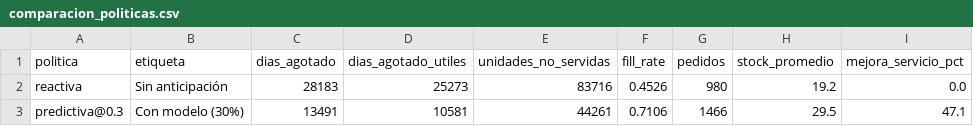
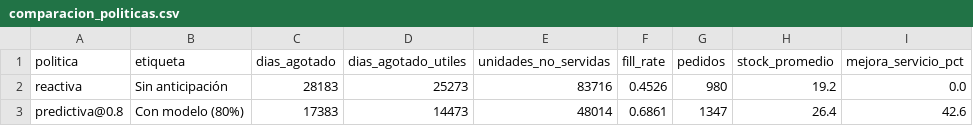
Before and after one commit to sebas-rgb/Sistema-de-prediccion, a CSV file: backend_python/artifacts/reports/comparacion_politicas.csv, drawn as a sheet.

```diff
--- a/backend_python/artifacts/reports/comparacion_politicas.csv
+++ b/backend_python/artifacts/reports/comparacion_politicas.csv
@@ -2,2 +2,2 @@ politica,etiqueta,dias_agotado,dias_agotado_utiles,unidades_no_servidas,fill_rat
 reactiva,Sin anticipación,28183,25273,83716,0.4526,980,19.2,0.0
-predictiva@0.3,Con modelo (30%),13491,10581,44261,0.7106,1466,29.5,47.1
+predictiva@0.8,Con modelo (80%),17383,14473,48014,0.6861,1347,26.4,42.6
```
Also changed, not shown: backend_python/artifacts/reports/alto_riesgo.csv, backend_python/artifacts/reports/riesgo_bajo.csv, 5 other files.
